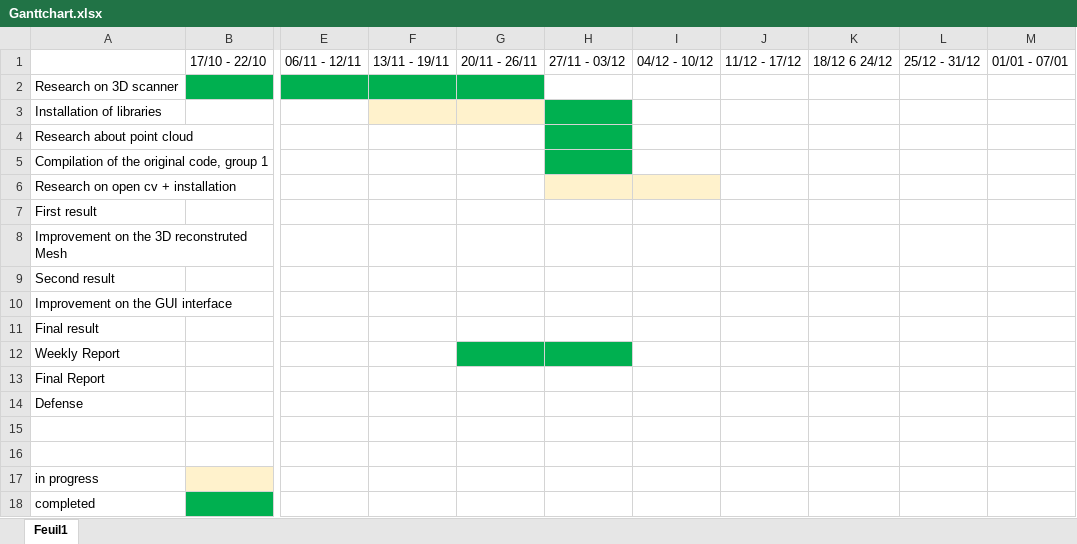
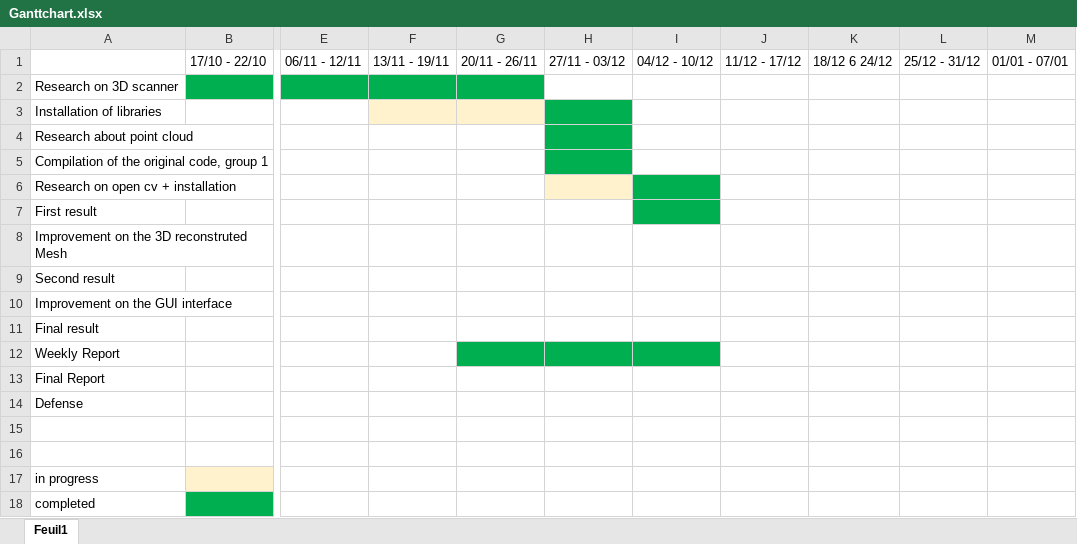
Before and after one commit to MSCV1-2017/3D-ScannerProject, an Excel workbook: ProjectManagement/Ganttchart.xlsx, sheet Feuil1, drawn as a sheet; only a part is shown, gaps mark what is left out; values as stored, in another font and other column widths than the file's, no borders; the diff names each change by its address in the sheet, - before the commit and + after, or states it on an @@ line.

Commit message:
Update of Gantt chart

```diff
--- a/ProjectManagement/Ganttchart.xlsx (sheet Feuil1)
+++ b/ProjectManagement/Ganttchart.xlsx (sheet Feuil1)
-I6 fill: #FFF2CC
+I6 fill: #00B050
-I7 fill: none
+I7 fill: #00B050
-I12 fill: none
+I12 fill: #00B050
```
